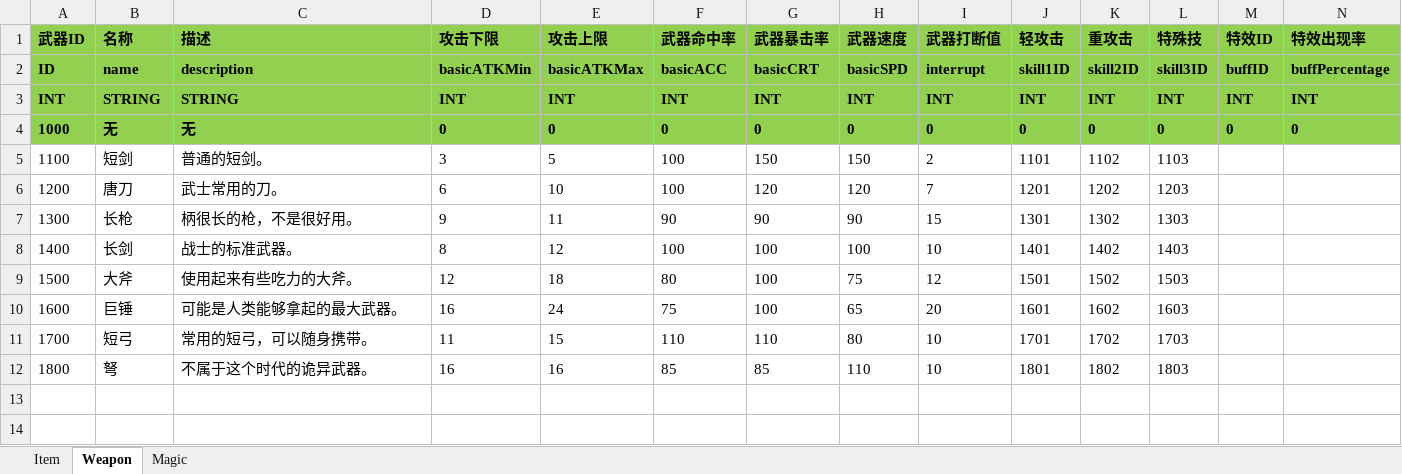
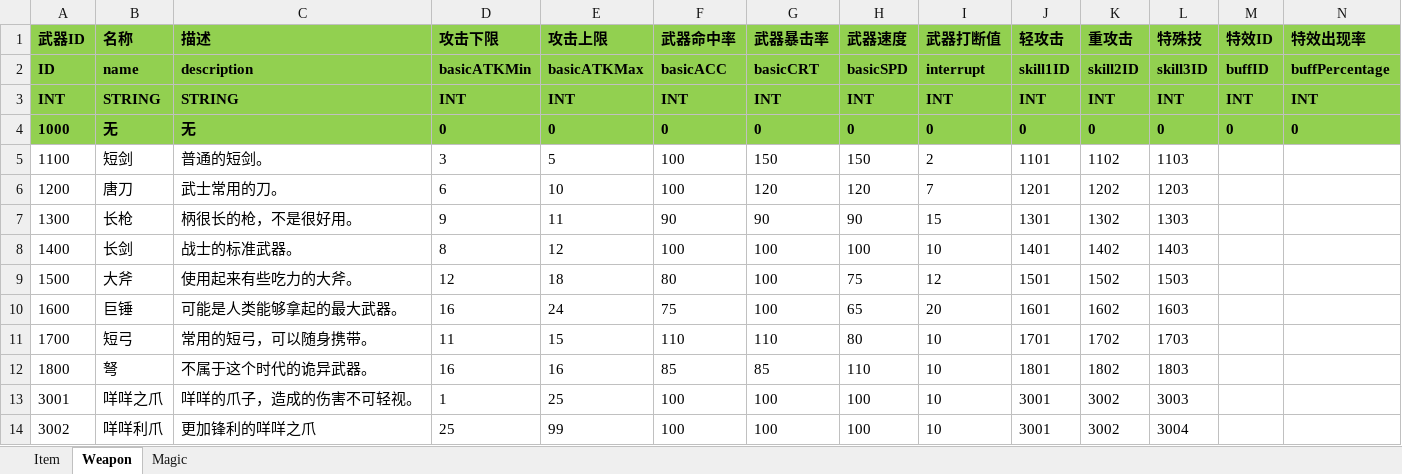
Before and after one commit to huzhangyang/ChineseRoguelikeGame, an Excel workbook: Documents/ExcelData/ItemData.xlsx, sheet Weapon, drawn as a sheet; values as stored, in another font and other column widths than the file's, no borders; the diff names each change by its address in the sheet, - before the commit and + after, or states it on an @@ line.

```diff
--- a/Documents/ExcelData/ItemData.xlsx (sheet Weapon)
+++ b/Documents/ExcelData/ItemData.xlsx (sheet Weapon)
+row 13: 3001 | 咩咩之爪 | 咩咩的爪子，造成的伤害不可轻视。 | 1 | 25 | 100 | 100 | 100 | 10 | 3001 | 3002 | 3003
+row 14: 3002 | 咩咩利爪 | 更加锋利的咩咩之爪 | 25 | 99 | 100 | 100 | 100 | 10 | 3001 | 3002 | 3004
```
Also changed, not shown: sheet Magic, Documents/ExcelData/EnemyData.xlsx, Documents/ExcelData/SkillData.xlsx, 8 other files.
